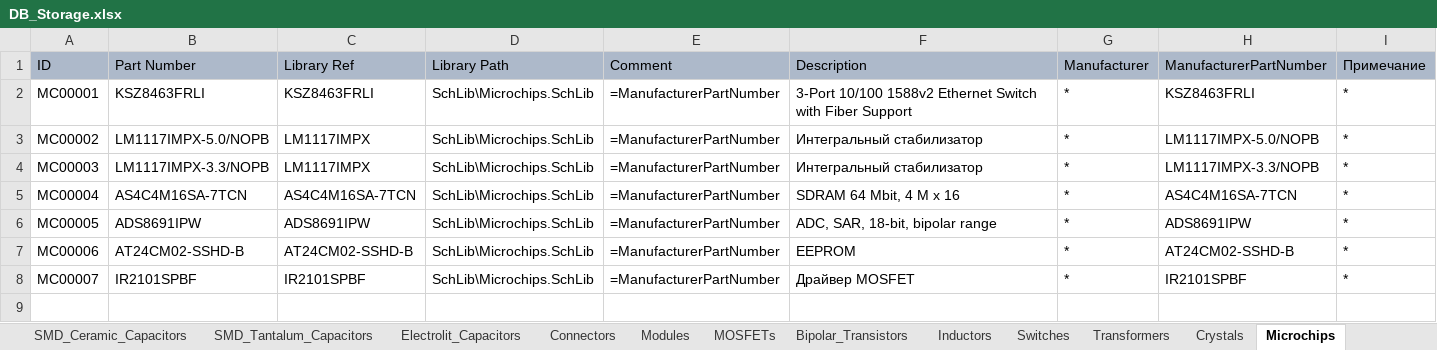
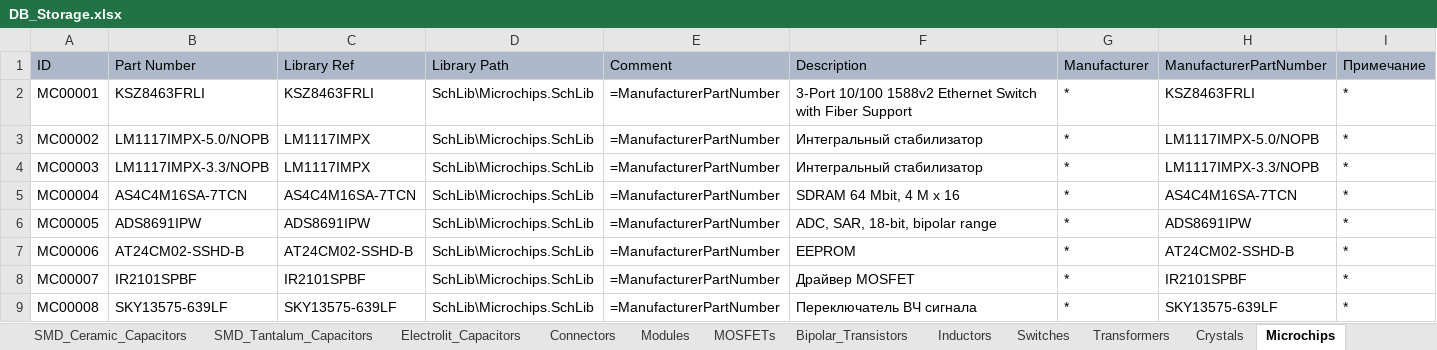
Before and after one commit to SergeyLadanov/AltiumComponentsDB, an Excel workbook: DB_Storage.xlsx, sheet Microchips, drawn as a sheet; only a part is shown; values as stored, in another font and other column widths than the file's, no borders; rows hold the shown columns only; the diff names each change by its address in the sheet, - before the commit and + after, or states it on an @@ line.

```diff
--- a/DB_Storage.xlsx (sheet Microchips)
+++ b/DB_Storage.xlsx (sheet Microchips)
+row 9: MC00008 | SKY13575-639LF | SKY13575-639LF | SchLib\Microchips.SchLib | =ManufacturerPartNumber | Переключатель ВЧ сигнала | * | SKY13575-639LF | *
```
Also changed, not shown: 2 other files.
